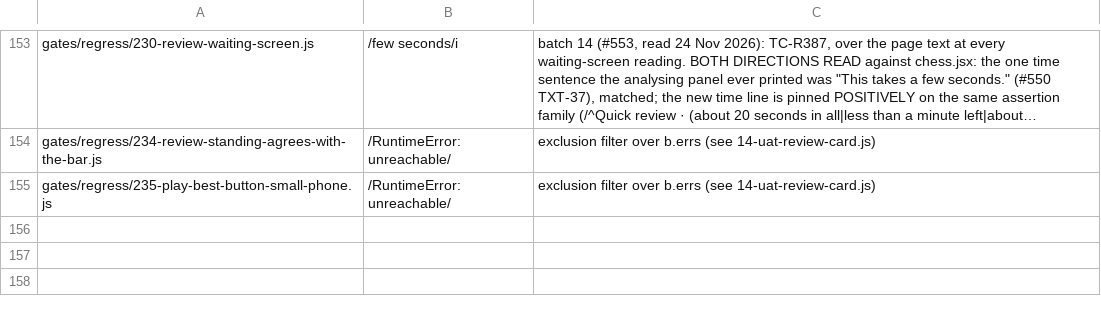
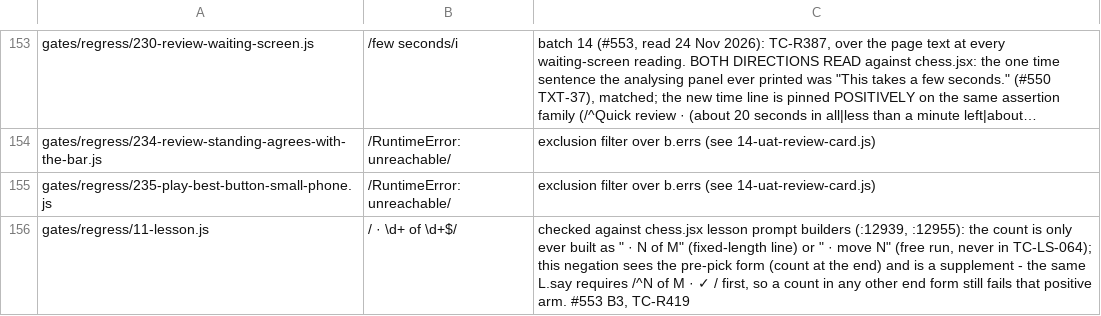
Before and after one commit to LearnToCheckmate/chess-trainer, a TSV file: claude/agents/negated-regex-guards.tsv, drawn as a sheet; only a part is shown, gaps mark what is left out; long unchanged cells end in ….

```diff
--- a/claude/agents/negated-regex-guards.tsv
+++ b/claude/agents/negated-regex-guards.tsv
@@ -155 +155,2 @@ gates/regress/234-review-standing-agrees-with-the-bar.js	/RuntimeError: unreacha
 gates/regress/235-play-best-button-small-phone.js	/RuntimeError: unreachable/	exclusion filter over b.errs (see 14-uat-review-card.js)
+gates/regress/11-lesson.js	/ · \d+ of \d+$/	checked against chess.jsx lesson prompt builders (:12939, :12955): the count is only ever built as " · N of M" (fixed-length line) or " · move N" (free run, never in TC-LS-064); this negation sees the pre-pick form (count at the end) and is a supplement - the same L.say requires /^N of M · ✓ / first, so a count in any other end form still fails that positive arm. #553 B3, TC-R419
```
